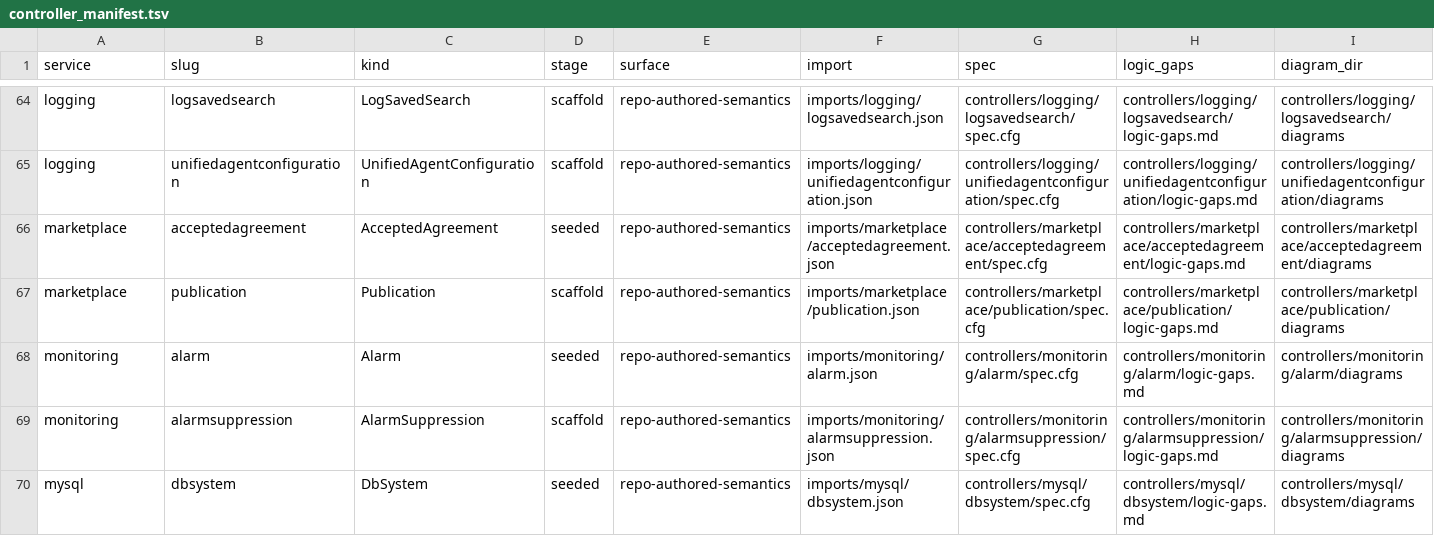
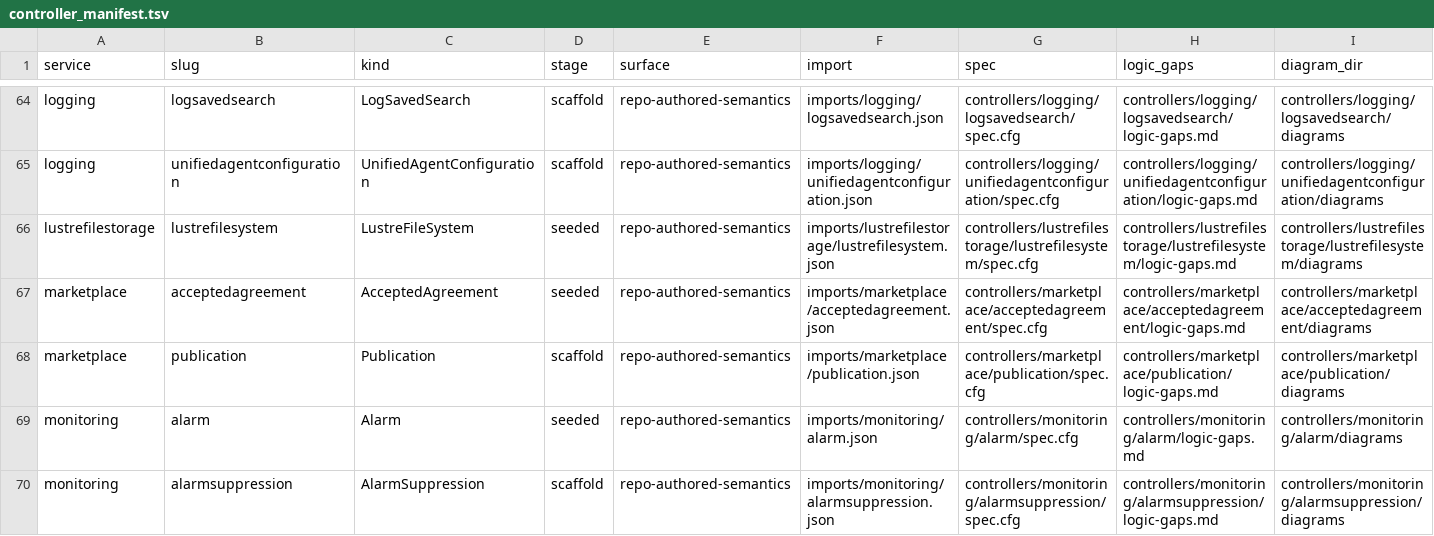
Before and after one commit to oracle/oci-service-operator, a TSV file: formal/controller_manifest.tsv, drawn as a sheet; only a part is shown, gaps mark what is left out; the shorter side is filled out with more unchanged rows; the diff names each change by its address in the sheet, - before the commit and + after, or states it on an @@ line.

Commit message:
US-106: publish lustrefilestorage LustreFileSystem

```diff
--- a/formal/controller_manifest.tsv
+++ b/formal/controller_manifest.tsv
+row 66: lustrefilestorage | lustrefilesystem | LustreFileSystem | seeded | repo-authored-semantics | imports/lustrefilestorage/lustrefilesystem.json | controllers/lustrefilestorage/lustrefilesystem/spec.cfg | controllers/lustrefilestorage/lustrefilesystem/logic-gaps.md | controllers/lustrefilestorage/lustrefilesystem/diagrams
```
Also changed, not shown: 52 other files.
